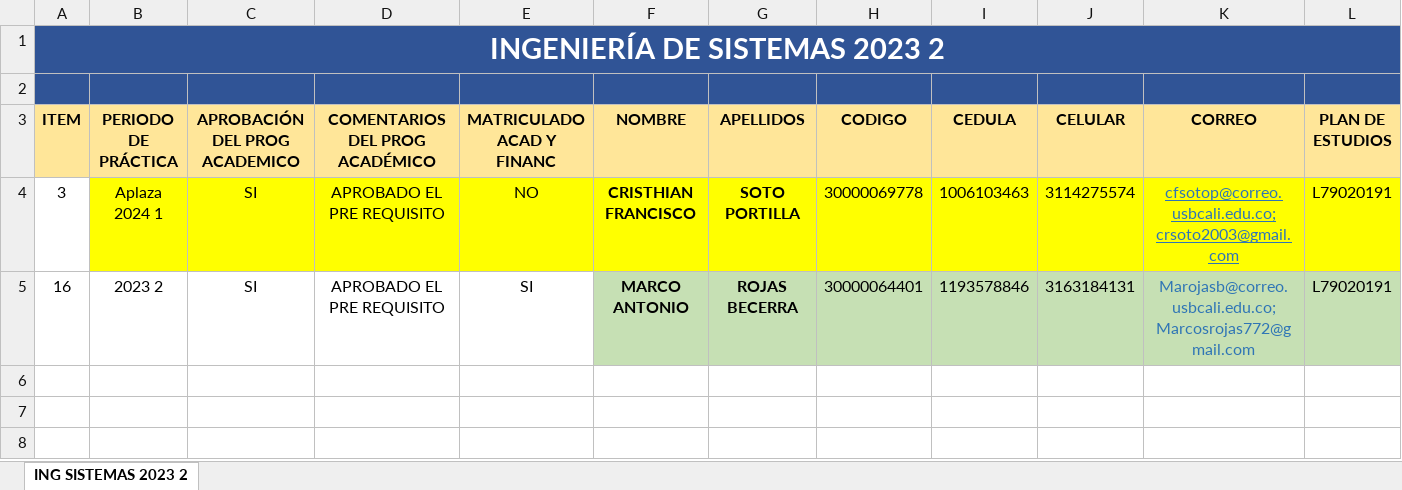
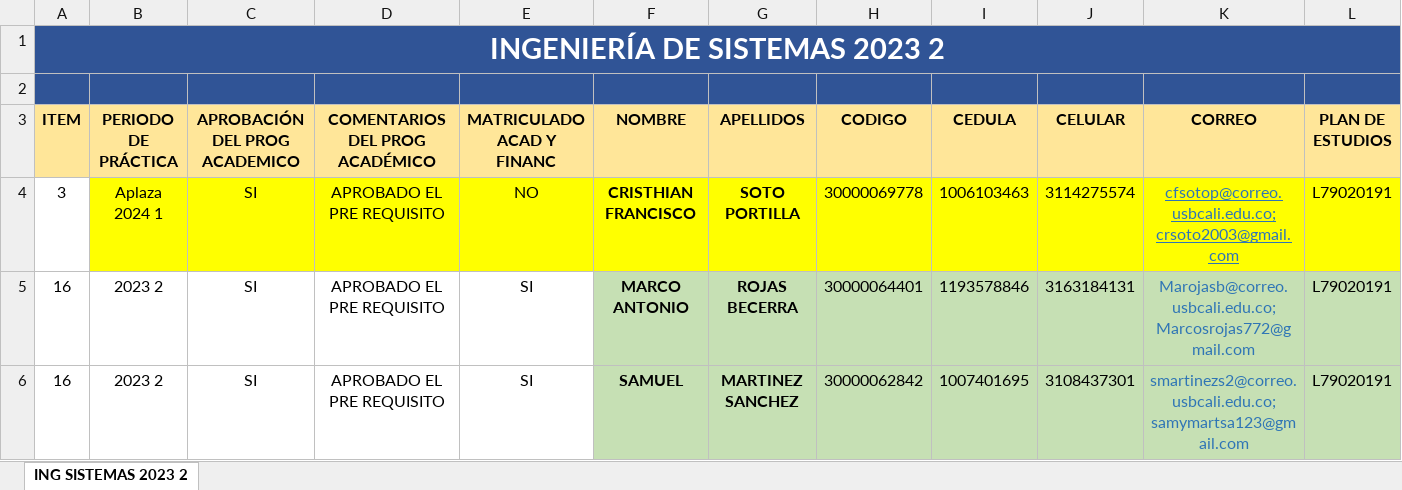
Before and after one commit to julianzx811/roles, an Excel workbook: ASPIRANTES A PRACTICA ING SIST 2023-2 (1).xlsx, sheet ING SISTEMAS 2023 2, drawn as a sheet; only a part is shown; values as stored, in another font and other column widths than the file's, no borders; conditional formats not drawn; rows hold the shown columns only; the diff names each change by its address in the sheet, - before the commit and + after, or states it on an @@ line.

```diff
--- a/ASPIRANTES A PRACTICA ING SIST 2023-2 (1).xlsx (sheet ING SISTEMAS 2023 2)
+++ b/ASPIRANTES A PRACTICA ING SIST 2023-2 (1).xlsx (sheet ING SISTEMAS 2023 2)
+row 6: 16 | 2023 2 | SI | APROBADO EL PRE REQUISITO | SI | SAMUEL | MARTINEZ SANCHEZ | 30000062842 | 1007401695 | 3108437301 | smartinezs2@correo.usbcali.edu.co; samymartsa123@gmail.com | L79020191
```
Also changed, not shown: RA_SEPIA_V2 (5).xlsx, 2 other files.
